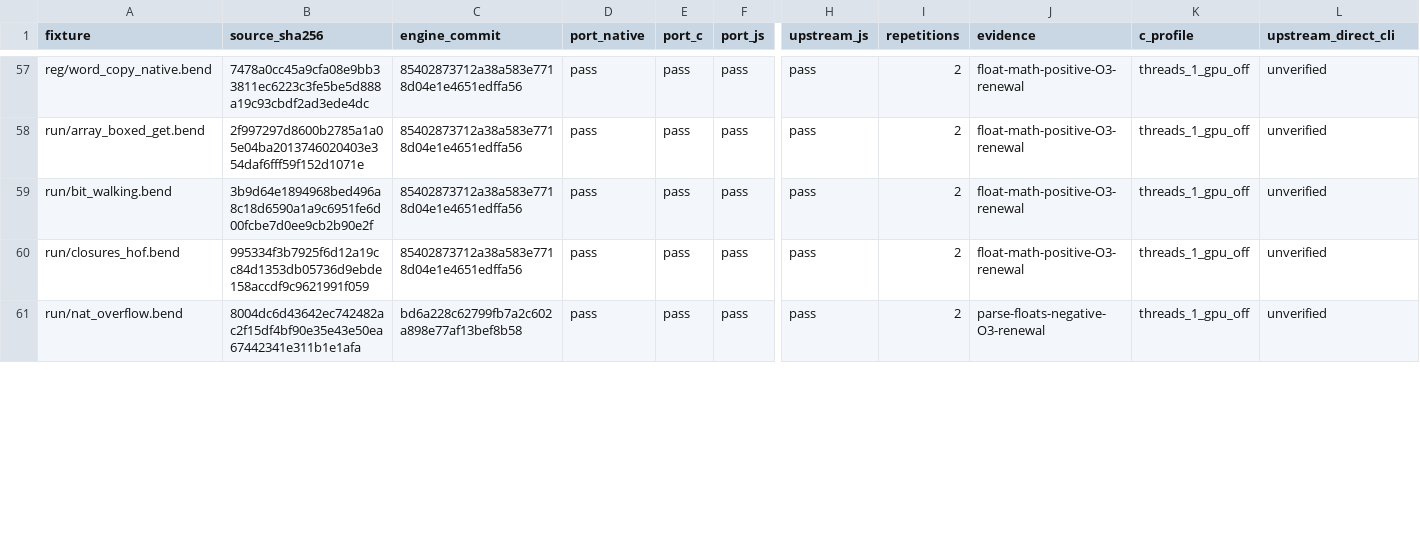
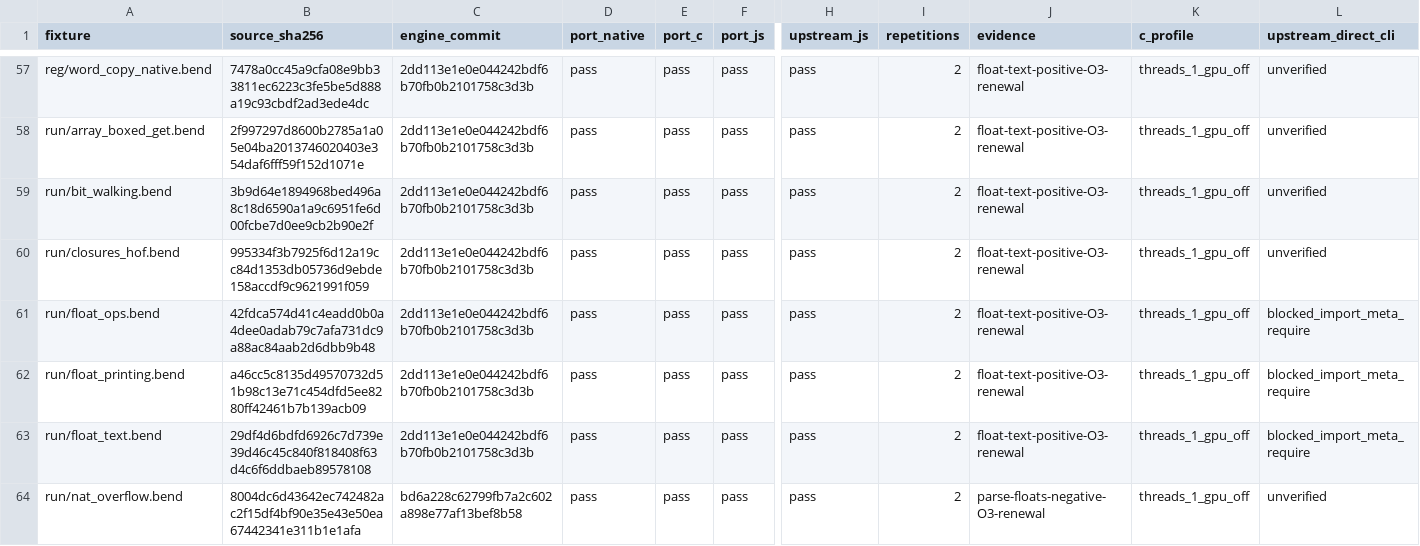
Before and after one commit to TeamDman/teamy-bend, a CSV file: docs/cpu-runtime-evidence.csv, drawn as a sheet; only a part is shown, gaps mark what is left out; rows hold the shown columns only; the diff covers the shown part only; the diff names each change by its address in the sheet, - before the commit and + after, or states it on an @@ line.

Commit message:
docs: record float text parity and unresolved read contracts

```diff
--- a/docs/cpu-runtime-evidence.csv
+++ b/docs/cpu-runtime-evidence.csv
-C57:C60 (engine_commit): 85402873712a38a583e7718d04e1e4651edffa56
+C57:C60 (engine_commit): 2dd113e1e0e044242bdf6b70fb0b2101758c3d3b
-J57:J60 (evidence): float-math-positive-O3-renewal
+J57:J60 (evidence): float-text-positive-O3-renewal
+row 61: run/float_ops.bend | 42fdca574d41c4eadd0b0a4dee0adab79c7afa731dc9a88ac84aab2d6dbb9b48 | 2dd113e1e0e044242bdf6b70fb0b2101758c3d3b | pass | pass | pass | pass | 2 | float-text-positive-O3-renewal | threads_1_gpu_off | blocked_import_meta_require
+row 62: run/float_printing.bend | a46cc5c8135d49570732d51b98c13e71c454dfd5ee8280ff42461b7b139acb09 | 2dd113e1e0e044242bdf6b70fb0b2101758c3d3b | pass | pass | pass | pass | 2 | float-text-positive-O3-renewal | threads_1_gpu_off | blocked_import_meta_require
+row 63: run/float_text.bend | 29df4d6bdfd6926c7d739e39d46c45c840f818408f63d4c6f6ddbaeb89578108 | 2dd113e1e0e044242bdf6b70fb0b2101758c3d3b | pass | pass | pass | pass | 2 | float-text-positive-O3-renewal | threads_1_gpu_off | blocked_import_meta_require
```
Also changed, not shown: 80 edited cells elsewhere in this file, 5 other files.
